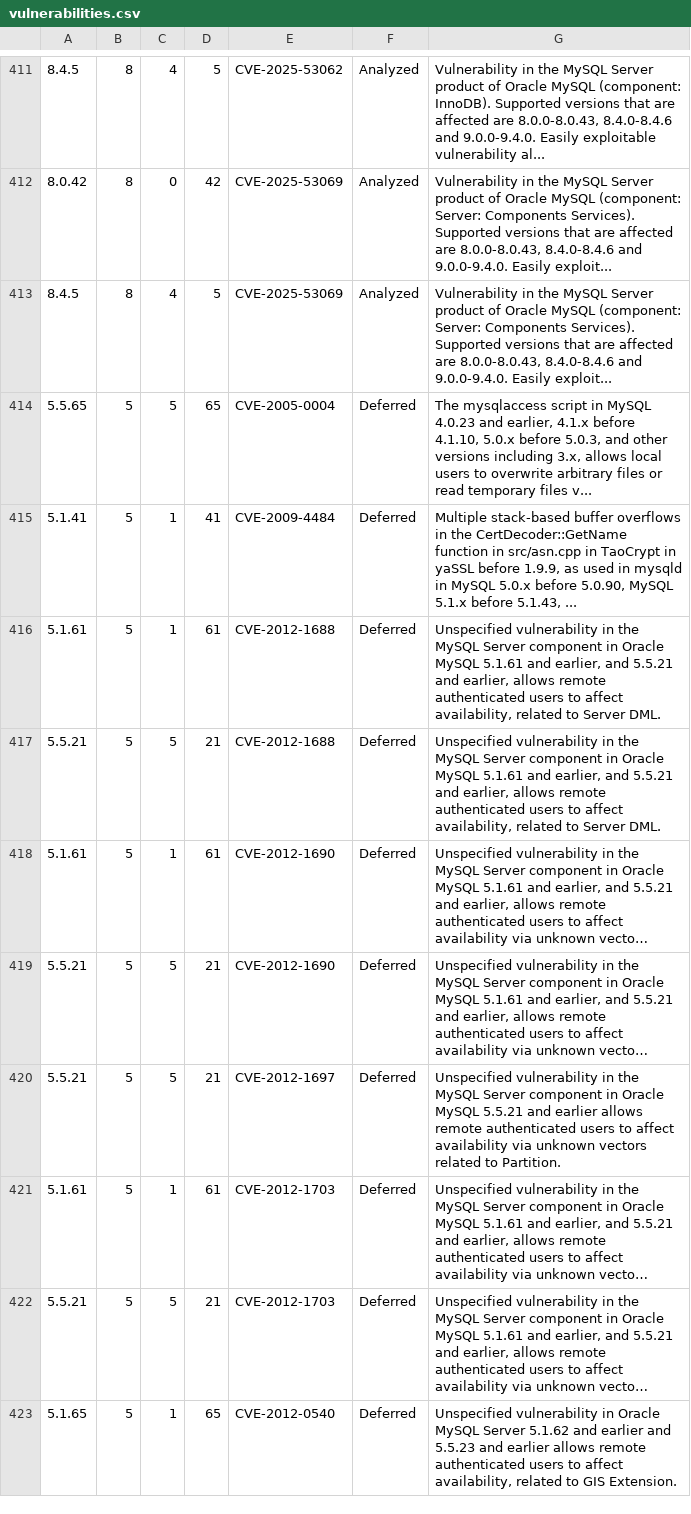
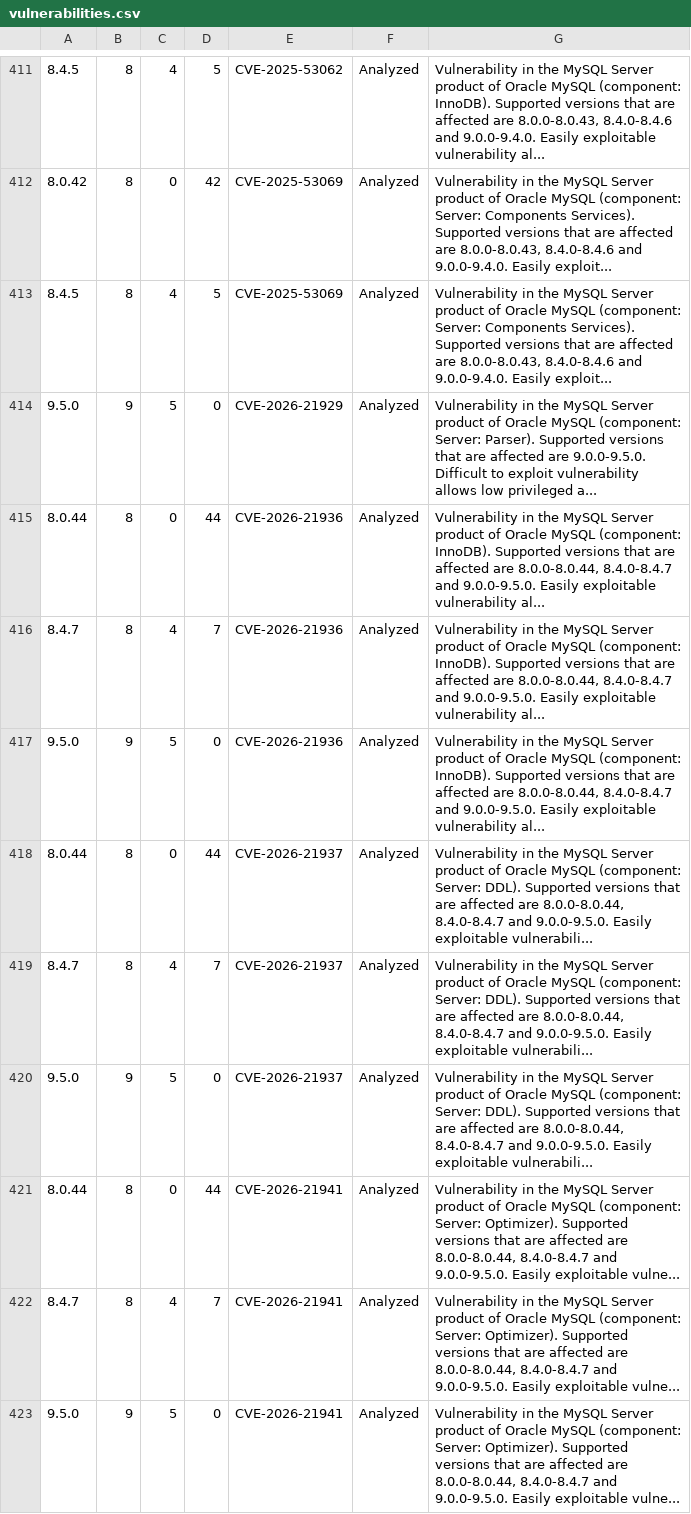
Before and after one commit to major/MySQLTuner-perl, a CSV file: vulnerabilities.csv, drawn as a sheet; only a part is shown, gaps mark what is left out; the shorter side is filled out with more unchanged rows; long unchanged cells end in …; the diff covers the shown part only; the diff names each change by its address in the sheet, - before the commit and + after, or states it on an @@ line.

Commit message:
docs: generate vulnerabilities list

```diff
--- a/vulnerabilities.csv
+++ b/vulnerabilities.csv
+row 414: 9.5.0 | 9 | 5 | 0 | CVE-2026-21929 | Analyzed | Vulnerability in the MySQL Server product of Oracle MySQL (component: Server: Parser). Supported versions that are affected are 9.0.0-9.5.0. Difficult to exploit vulnerability allows low privileged a...
+row 415: 8.0.44 | 8 | 0 | 44 | CVE-2026-21936 | Analyzed | Vulnerability in the MySQL Server product of Oracle MySQL (component: InnoDB). Supported versions that are affected are 8.0.0-8.0.44, 8.4.0-8.4.7 and 9.0.0-9.5.0. Easily exploitable vulnerability al...
+row 416: 8.4.7 | 8 | 4 | 7 | CVE-2026-21936 | Analyzed | Vulnerability in the MySQL Server product of Oracle MySQL (component: InnoDB). Supported versions that are affected are 8.0.0-8.0.44, 8.4.0-8.4.7 and 9.0.0-9.5.0. Easily exploitable vulnerability al...
+row 417: 9.5.0 | 9 | 5 | 0 | CVE-2026-21936 | Analyzed | Vulnerability in the MySQL Server product of Oracle MySQL (component: InnoDB). Supported versions that are affected are 8.0.0-8.0.44, 8.4.0-8.4.7 and 9.0.0-9.5.0. Easily exploitable vulnerability al...
+row 418: 8.0.44 | 8 | 0 | 44 | CVE-2026-21937 | Analyzed | Vulnerability in the MySQL Server product of Oracle MySQL (component: Server: DDL). Supported versions that are affected are 8.0.0-8.0.44, 8.4.0-8.4.7 and 9.0.0-9.5.0. Easily exploitable vulnerabili...
+row 419: 8.4.7 | 8 | 4 | 7 | CVE-2026-21937 | Analyzed | Vulnerability in the MySQL Server product of Oracle MySQL (component: Server: DDL). Supported versions that are affected are 8.0.0-8.0.44, 8.4.0-8.4.7 and 9.0.0-9.5.0. Easily exploitable vulnerabili...
+row 420: 9.5.0 | 9 | 5 | 0 | CVE-2026-21937 | Analyzed | Vulnerability in the MySQL Server product of Oracle MySQL (component: Server: DDL). Supported versions that are affected are 8.0.0-8.0.44, 8.4.0-8.4.7 and 9.0.0-9.5.0. Easily exploitable vulnerabili...
+row 421: 8.0.44 | 8 | 0 | 44 | CVE-2026-21941 | Analyzed | Vulnerability in the MySQL Server product of Oracle MySQL (component: Server: Optimizer). Supported versions that are affected are 8.0.0-8.0.44, 8.4.0-8.4.7 and 9.0.0-9.5.0. Easily exploitable vulne...
+row 422: 8.4.7 | 8 | 4 | 7 | CVE-2026-21941 | Analyzed | Vulnerability in the MySQL Server product of Oracle MySQL (component: Server: Optimizer). Supported versions that are affected are 8.0.0-8.0.44, 8.4.0-8.4.7 and 9.0.0-9.5.0. Easily exploitable vulne...
+row 423: 9.5.0 | 9 | 5 | 0 | CVE-2026-21941 | Analyzed | Vulnerability in the MySQL Server product of Oracle MySQL (component: Server: Optimizer). Supported versions that are affected are 8.0.0-8.0.44, 8.4.0-8.4.7 and 9.0.0-9.5.0. Easily exploitable vulne...
```
Also changed, not shown: 10 added rows elsewhere in this file.
